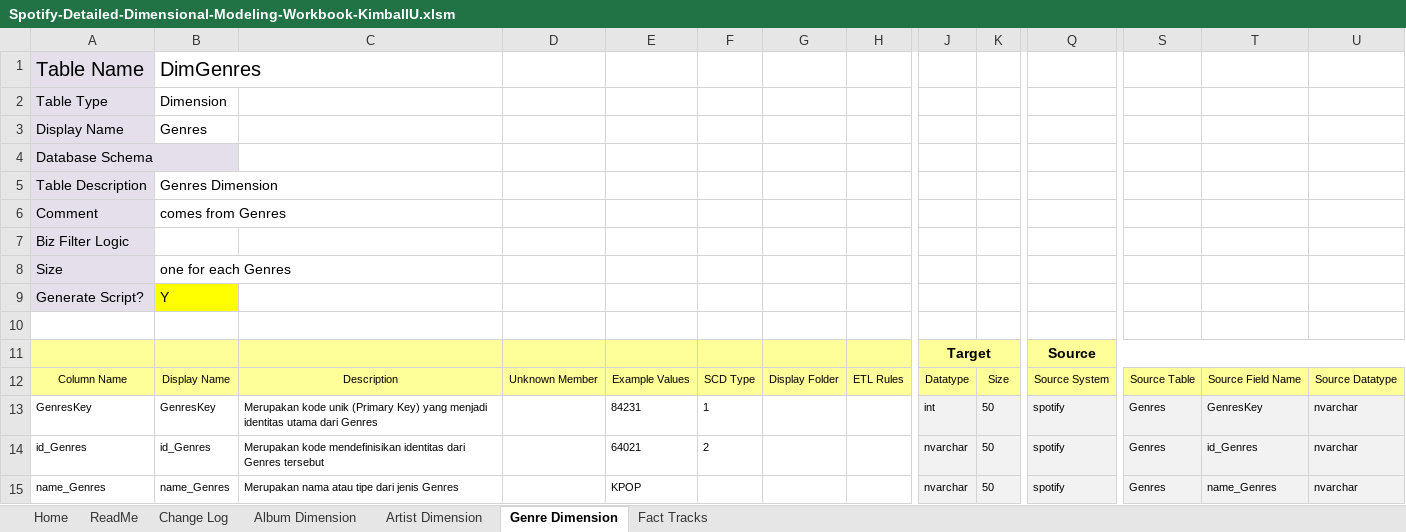
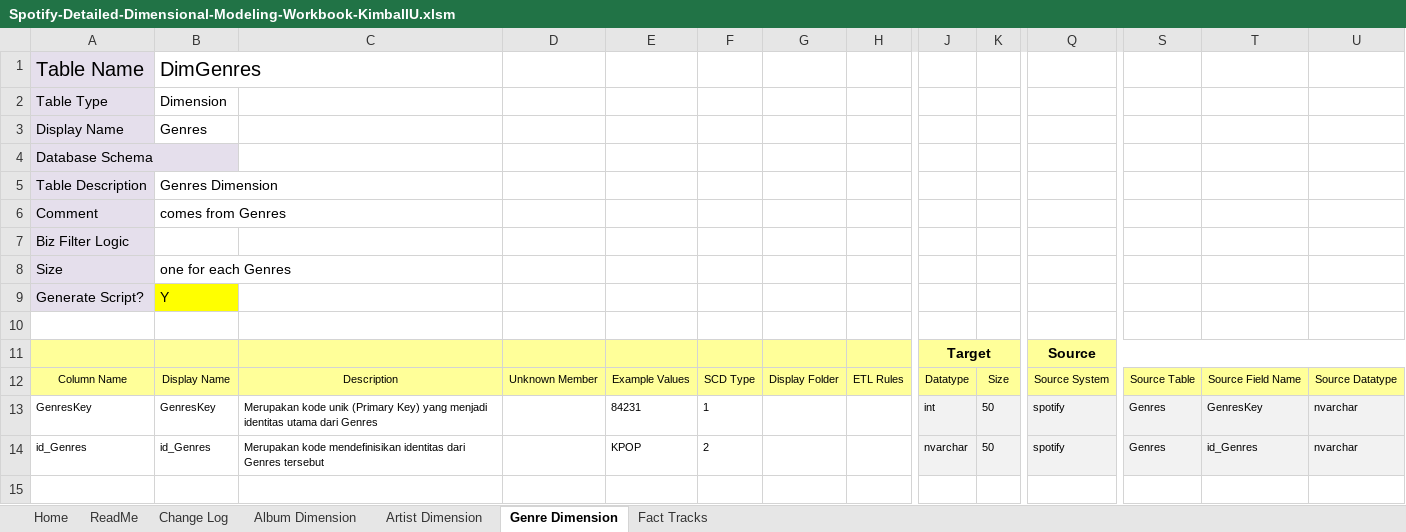
Before and after one commit to imeldasiregar/spotify-dwbi-2022-ga, an Excel workbook: Spotify-Detailed-Dimensional-Modeling-Workbook-KimballU.xlsm, sheet Genre Dimension, drawn as a sheet; only a part is shown, gaps mark what is left out; values as stored, in another font and other column widths than the file's, no borders; charts and pictures not drawn; rows hold the shown columns only; the diff names each change by its address in the sheet, - before the commit and + after, or states it on an @@ line.

```diff
--- a/Spotify-Detailed-Dimensional-Modeling-Workbook-KimballU.xlsm (sheet Genre Dimension)
+++ b/Spotify-Detailed-Dimensional-Modeling-Workbook-KimballU.xlsm (sheet Genre Dimension)
-E14: 64021
+E14: KPOP
-row 15: name_Genres | name_Genres | Merupakan nama atau tipe dari jenis Genres |  | KPOP |  |  |  | nvarchar | 50 | spotify | Genres | name_Genres | nvarchar
```
Also changed, not shown: Spotify-High-Level-Dimensional-Modeling.xlsx.
